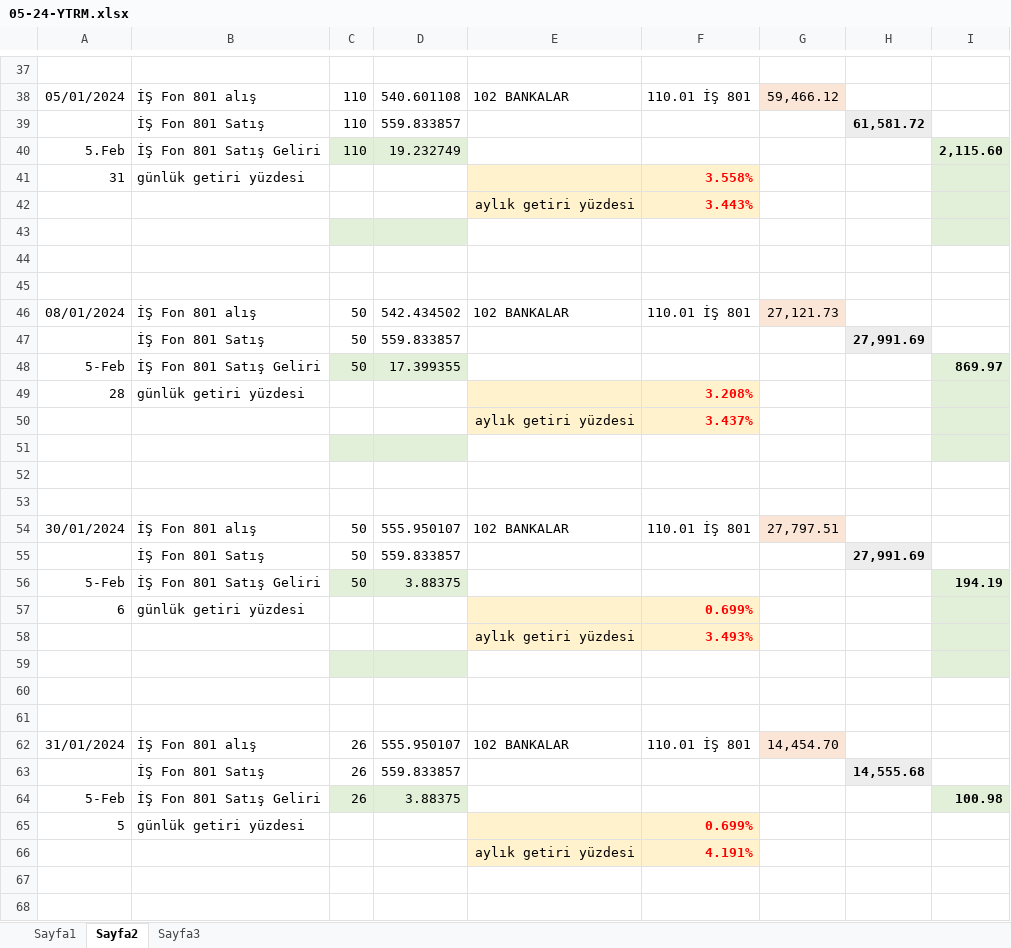
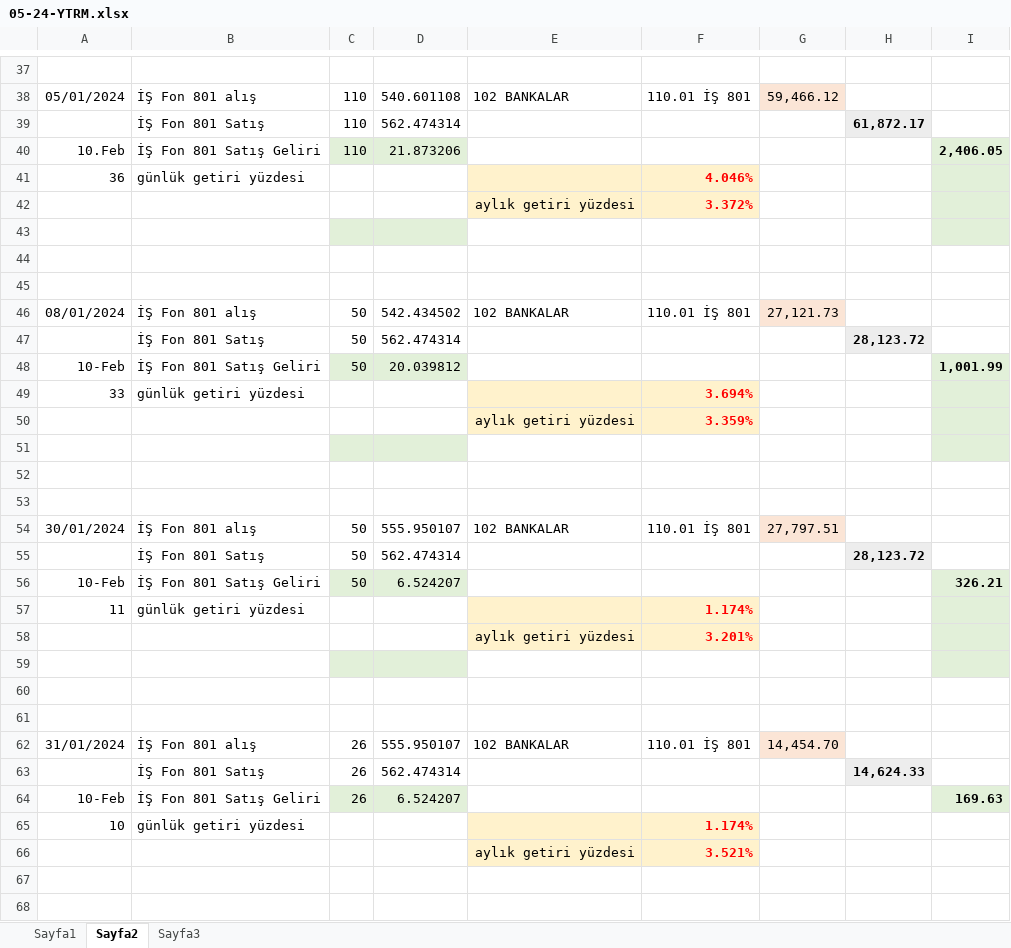
Before and after one commit to roboturx/tdy, an Excel workbook: 05-24-YTRM.xlsx, sheet Sayfa2, drawn as a sheet; only a part is shown, gaps mark what is left out; values as stored, in another font and other column widths than the file's, no borders; table styles not drawn; removed rows and columns are numbered as before the commit, all else as after; the diff covers the shown part only; the diff names each change by its address in the sheet, - before the commit and + after, or states it on an @@ line.

Commit message:
committed 20240210

```diff
--- a/05-24-YTRM.xlsx (sheet Sayfa2)
+++ b/05-24-YTRM.xlsx (sheet Sayfa2)
-D39: 559.833857
+D39: 562.474314
-H39: 61,581.72
+H39: 61,872.17
-row 40: 5.Feb | İŞ Fon 801 Satış Geliri | 110 | 19.232749 |  |  |  |  | 2,115.60
-row 41: 31 | günlük getiri yüzdesi |  |  |  | 3.558%
-row 42:  |  |  |  | aylık getiri yüzdesi | 3.443%
+row 40: 10.Feb | İŞ Fon 801 Satış Geliri | 110 | 21.873206 |  |  |  |  | 2,406.05
+row 41: 36 | günlük getiri yüzdesi |  |  |  | 4.046%
+row 42:  |  |  |  | aylık getiri yüzdesi | 3.372%
-D47: 559.833857
+D47: 562.474314
-H47: 27,991.69
+H47: 28,123.72
-row 48: 5-Feb | İŞ Fon 801 Satış Geliri | 50 | 17.399355 |  |  |  |  | 869.97
-row 49: 28 | günlük getiri yüzdesi |  |  |  | 3.208%
-row 50:  |  |  |  | aylık getiri yüzdesi | 3.437%
+row 48: 10-Feb | İŞ Fon 801 Satış Geliri | 50 | 20.039812 |  |  |  |  | 1,001.99
+row 49: 33 | günlük getiri yüzdesi |  |  |  | 3.694%
+row 50:  |  |  |  | aylık getiri yüzdesi | 3.359%
-D55: 559.833857
+D55: 562.474314
-H55: 27,991.69
+H55: 28,123.72
-row 56: 5-Feb | İŞ Fon 801 Satış Geliri | 50 | 3.88375 |  |  |  |  | 194.19
-row 57: 6 | günlük getiri yüzdesi |  |  |  | 0.699%
-row 58:  |  |  |  | aylık getiri yüzdesi | 3.493%
+row 56: 10-Feb | İŞ Fon 801 Satış Geliri | 50 | 6.524207 |  |  |  |  | 326.21
+row 57: 11 | günlük getiri yüzdesi |  |  |  | 1.174%
+row 58:  |  |  |  | aylık getiri yüzdesi | 3.201%
-D63: 559.833857
+D63: 562.474314
-H63: 14,555.68
+H63: 14,624.33
-row 64: 5-Feb | İŞ Fon 801 Satış Geliri | 26 | 3.88375 |  |  |  |  | 100.98
-row 65: 5 | günlük getiri yüzdesi |  |  |  | 0.699%
-row 66:  |  |  |  | aylık getiri yüzdesi | 4.191%
+row 64: 10-Feb | İŞ Fon 801 Satış Geliri | 26 | 6.524207 |  |  |  |  | 169.63
+row 65: 10 | günlük getiri yüzdesi |  |  |  | 1.174%
+row 66:  |  |  |  | aylık getiri yüzdesi | 3.521%
```
Also changed, not shown: 21 edited cells and cell formats elsewhere in this sheet.
